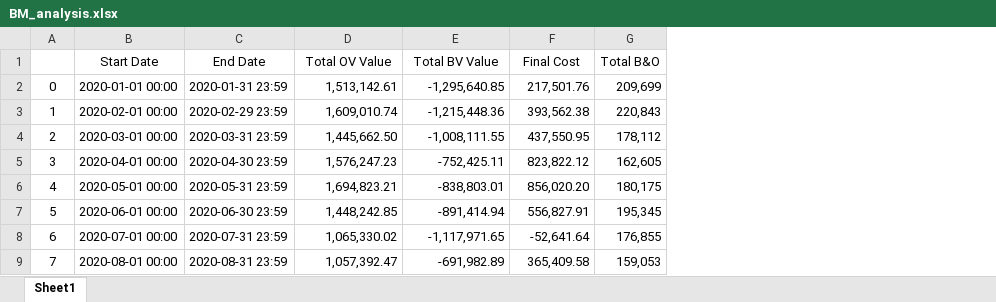
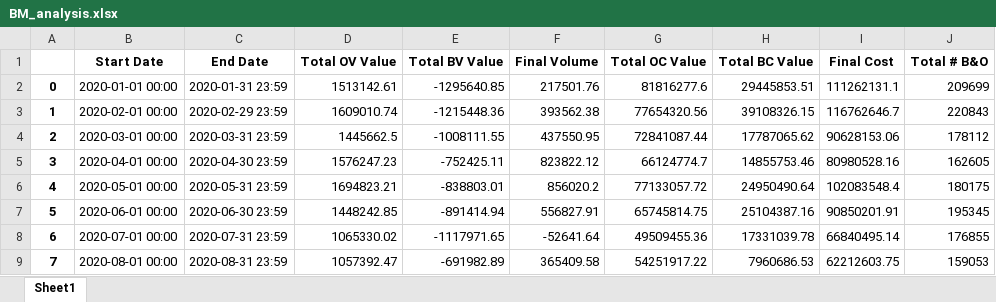
Before and after one commit to 0IMT0/BM_Project, an Excel workbook: BM_analysis.xlsx, sheet Sheet1, drawn as a sheet; only a part is shown; values as stored, in another font and other column widths than the file's, no borders; removed rows and columns are numbered as before the commit, all else as after; the diff covers the shown part only; the diff names each change by its address in the sheet, - before the commit and + after, or states it on an @@ line.

Commit message:
addition of cost data to BM analyser

```diff
--- a/BM_analysis.xlsx (sheet Sheet1)
+++ b/BM_analysis.xlsx (sheet Sheet1)
+column F (Final Volume), rows 2-9: 217501.76 | 393562.38 | 437550.95 | 823822.12 | 856020.2 | 556827.91 | -52641.64 | 365409.58
+column G (Total OC Value), rows 2-9: 81816277.6 | 77654320.56 | 72841087.44 | 66124774.7 | 77133057.72 | 65745814.75 | 49509455.36 | 54251917.22
+column H (Total BC Value), rows 2-9: 29445853.51 | 39108326.15 | 17787065.62 | 14855753.46 | 24950490.64 | 25104387.16 | 17331039.78 | 7960686.53
-column G (Total B&O), rows 2-9: 209,699 | 220,843 | 178,112 | 162,605 | 180,175 | 195,345 | 176,855 | 159,053
+column J (Total # B&O), rows 2-9: 209699 | 220843 | 178112 | 162605 | 180175 | 195345 | 176855 | 159053
-B1:E1 bold: off
+B1:E1 bold: on
-I1 bold: off
+I1 bold: on
-A2:A9 bold: off
+A2:A9 bold: on
-D2 (Total OV Value): 1,513,142.61
+D2 (Total OV Value): 1513142.61
-E2 (Total BV Value): -1,295,640.85
+E2 (Total BV Value): -1295640.85
-I2 (Final Cost): 217,501.76
+I2 (Final Cost): 111262131.1
-D3 (Total OV Value): 1,609,010.74
+D3 (Total OV Value): 1609010.74
-E3 (Total BV Value): -1,215,448.36
+E3 (Total BV Value): -1215448.36
-I3 (Final Cost): 393,562.38
+I3 (Final Cost): 116762646.7
-D4 (Total OV Value): 1,445,662.50
+D4 (Total OV Value): 1445662.5
-E4 (Total BV Value): -1,008,111.55
+E4 (Total BV Value): -1008111.55
-I4 (Final Cost): 437,550.95
+I4 (Final Cost): 90628153.06
-D5 (Total OV Value): 1,576,247.23
+D5 (Total OV Value): 1576247.23
-E5 (Total BV Value): -752,425.11
+E5 (Total BV Value): -752425.11
-I5 (Final Cost): 823,822.12
+I5 (Final Cost): 80980528.16
-D6 (Total OV Value): 1,694,823.21
+D6 (Total OV Value): 1694823.21
-E6 (Total BV Value): -838,803.01
+E6 (Total BV Value): -838803.01
-I6 (Final Cost): 856,020.20
+I6 (Final Cost): 102083548.4
-D7 (Total OV Value): 1,448,242.85
+D7 (Total OV Value): 1448242.85
-E7 (Total BV Value): -891,414.94
+E7 (Total BV Value): -891414.94
-I7 (Final Cost): 556,827.91
+I7 (Final Cost): 90850201.91
-D8 (Total OV Value): 1,065,330.02
+D8 (Total OV Value): 1065330.02
-E8 (Total BV Value): -1,117,971.65
+E8 (Total BV Value): -1117971.65
-I8 (Final Cost): -52,641.64
+I8 (Final Cost): 66840495.14
-D9 (Total OV Value): 1,057,392.47
+D9 (Total OV Value): 1057392.47
-E9 (Total BV Value): -691,982.89
+E9 (Total BV Value): -691982.89
-I9 (Final Cost): 365,409.58
+I9 (Final Cost): 62212603.75
```
Also changed, not shown: 123 edited cells and cell formats elsewhere in this sheet, 3 other files.
